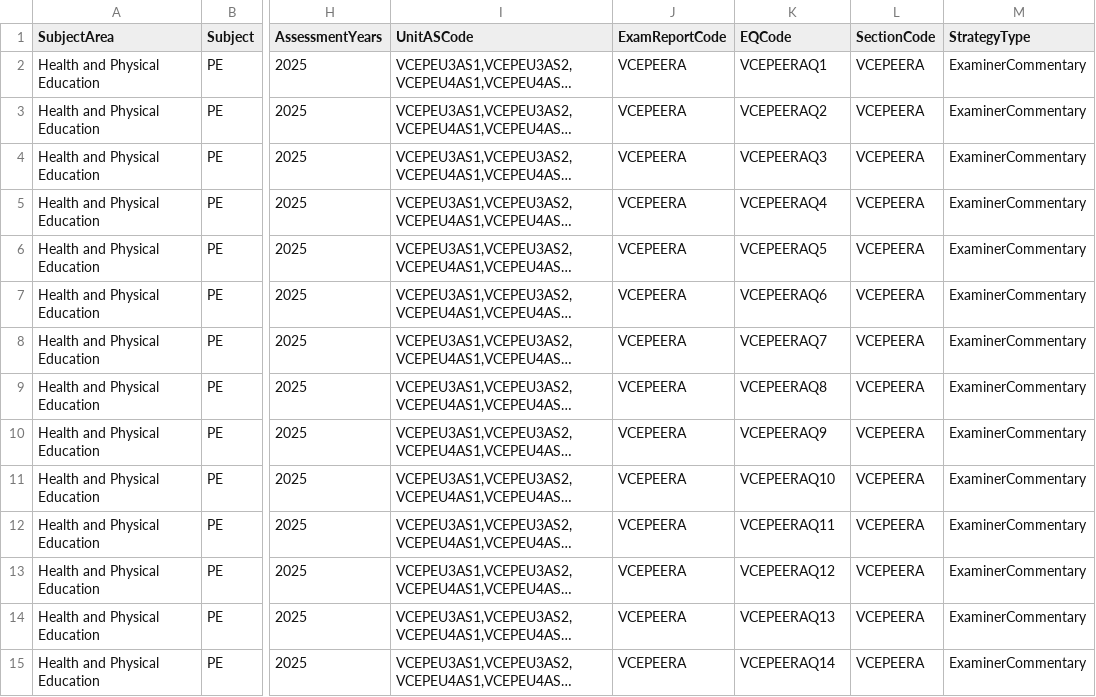
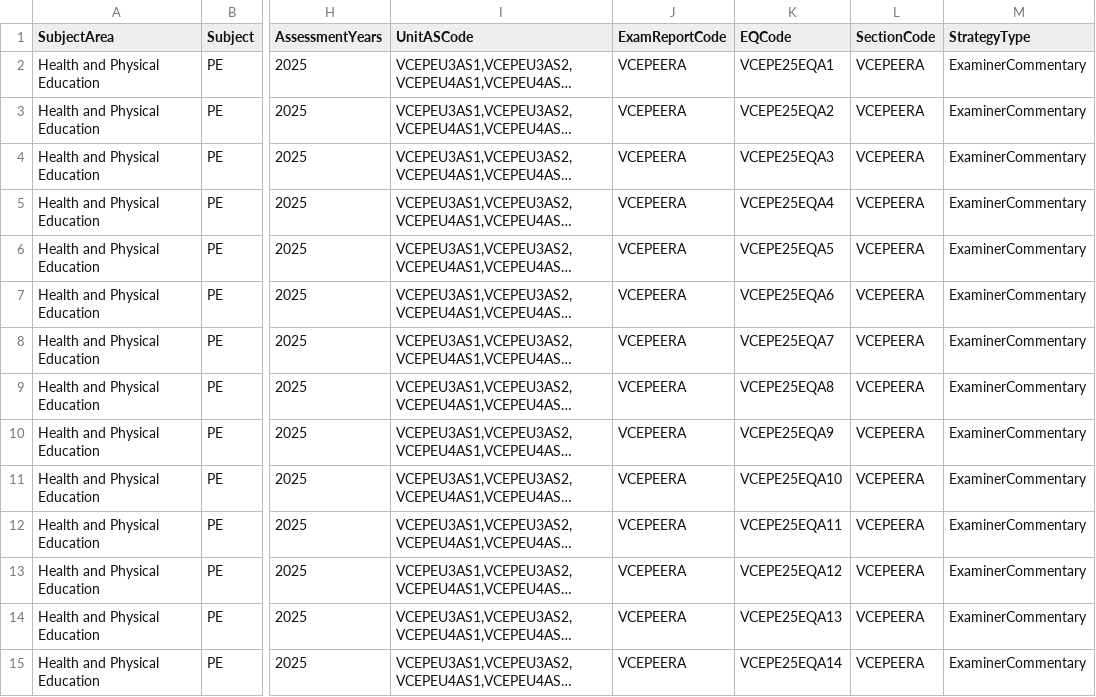
Before and after one commit to jannic-ai/vcaa-curriculum, a CSV file: VCE/Health and Physical Education/PE/CSV/vcaa_vce_sd_pe_exam_report_strategies.csv, drawn as a sheet; only a part is shown, gaps mark what is left out; long unchanged cells end in …; the diff covers the shown part only; the diff names each change by its address in the sheet, - before the commit and + after, or states it on an @@ line.

Commit message:
ETL: Update curriculum CSVs for PE

```diff
--- a/VCE/Health and Physical Education/PE/CSV/vcaa_vce_sd_pe_exam_report_strategies.csv
+++ b/VCE/Health and Physical Education/PE/CSV/vcaa_vce_sd_pe_exam_report_strategies.csv
-K2 (EQCode): VCEPEERAQ1
+K2 (EQCode): VCEPE25EQA1
-K3 (EQCode): VCEPEERAQ2
+K3 (EQCode): VCEPE25EQA2
-K4 (EQCode): VCEPEERAQ3
+K4 (EQCode): VCEPE25EQA3
-K5 (EQCode): VCEPEERAQ4
+K5 (EQCode): VCEPE25EQA4
-K6 (EQCode): VCEPEERAQ5
+K6 (EQCode): VCEPE25EQA5
-K7 (EQCode): VCEPEERAQ6
+K7 (EQCode): VCEPE25EQA6
-K8 (EQCode): VCEPEERAQ7
+K8 (EQCode): VCEPE25EQA7
-K9 (EQCode): VCEPEERAQ8
+K9 (EQCode): VCEPE25EQA8
-K10 (EQCode): VCEPEERAQ9
+K10 (EQCode): VCEPE25EQA9
-K11 (EQCode): VCEPEERAQ10
+K11 (EQCode): VCEPE25EQA10
-K12 (EQCode): VCEPEERAQ11
+K12 (EQCode): VCEPE25EQA11
-K13 (EQCode): VCEPEERAQ12
+K13 (EQCode): VCEPE25EQA12
-K14 (EQCode): VCEPEERAQ13
+K14 (EQCode): VCEPE25EQA13
-K15 (EQCode): VCEPEERAQ14
+K15 (EQCode): VCEPE25EQA14
```
Also changed, not shown: 85 edited cells elsewhere in this file.
